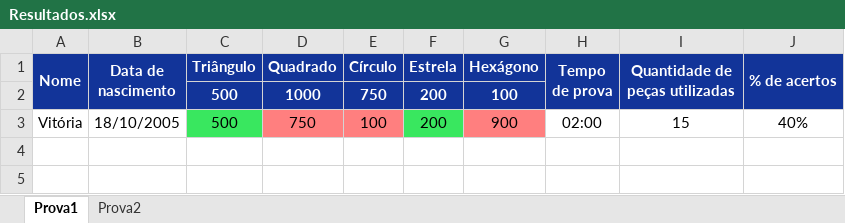
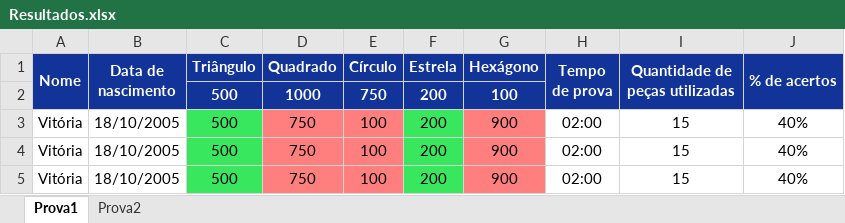
Before and after one commit to landergerotto/BalanceForms, an Excel workbook: FlaskServer/Resultados.xlsx, sheet Prova1, drawn as a sheet; values as stored, in another font and other column widths than the file's, no borders; the diff names each change by its address in the sheet, - before the commit and + after, or states it on an @@ line.

```diff
--- a/FlaskServer/Resultados.xlsx (sheet Prova1)
+++ b/FlaskServer/Resultados.xlsx (sheet Prova1)
+row 4: Vitória | 18/10/2005 | 500 | 750 | 100 | 200 | 900 | 02:00 | 15 | 40%
+row 5: Vitória | 18/10/2005 | 500 | 750 | 100 | 200 | 900 | 02:00 | 15 | 40%
```
Also changed, not shown: sheet Prova2, 1 other file.
